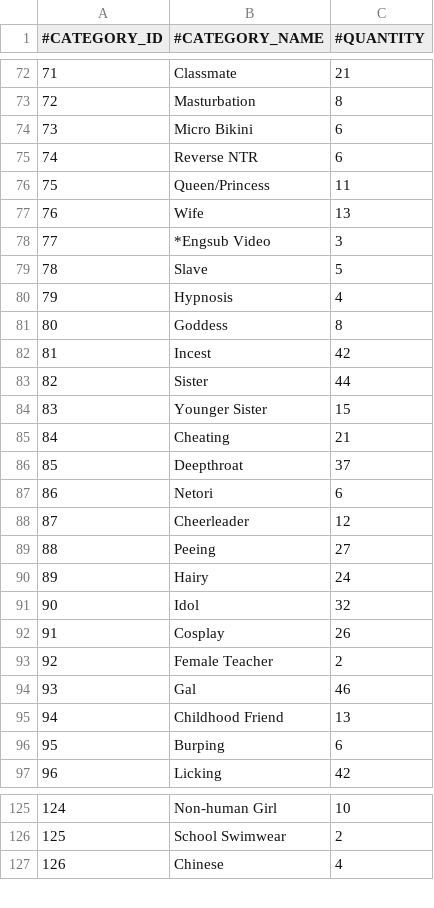
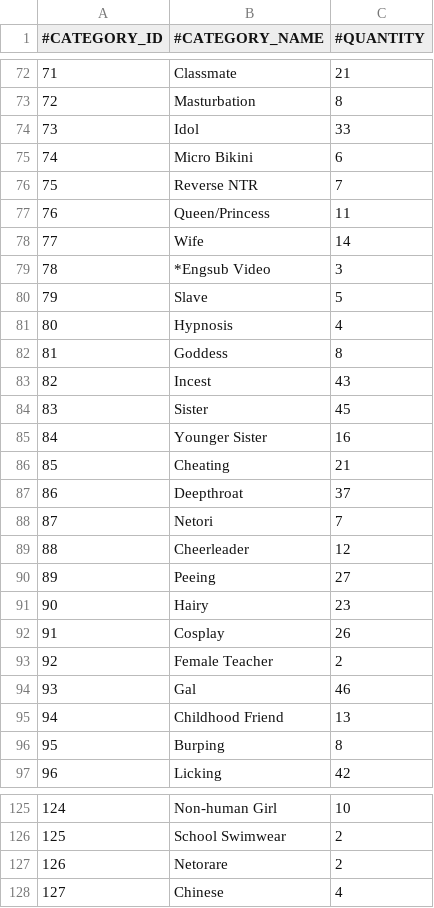
Before and after one commit to nguyenHoangDung0504/na-v3, a CSV file: @resources/databases/s1/tag.csv, drawn as a sheet; only a part is shown, gaps mark what is left out; removed rows and columns are numbered as before the commit, all else as after; the diff covers the shown part only; the diff names each change by its address in the sheet, - before the commit and + after, or states it on an @@ line.

```diff
--- a/@resources/databases/s1/tag.csv
+++ b/@resources/databases/s1/tag.csv
+row 74: 73 | Idol | 33
@@ column A (#CATEGORY_ID) renumbered between rows 75 and 158 @@
-C76 (#QUANTITY): 6
+C76 (#QUANTITY): 7
-C78 (#QUANTITY): 13
+C78 (#QUANTITY): 14
-C83 (#QUANTITY): 42
+C83 (#QUANTITY): 43
-C84 (#QUANTITY): 44
+C84 (#QUANTITY): 45
-C85 (#QUANTITY): 15
+C85 (#QUANTITY): 16
-C88 (#QUANTITY): 6
+C88 (#QUANTITY): 7
-C91 (#QUANTITY): 24
+C91 (#QUANTITY): 23
-row 91: 90 | Idol | 32
-C96 (#QUANTITY): 6
+C96 (#QUANTITY): 8
+row 127: 126 | Netorare | 2
```
Also changed, not shown: 2 added rows, 1 removed row and 14 edited cells elsewhere in this file, @resources/databases/s1/cv.csv, @resources/databases/s1/prefix.csv, 9 other files.
